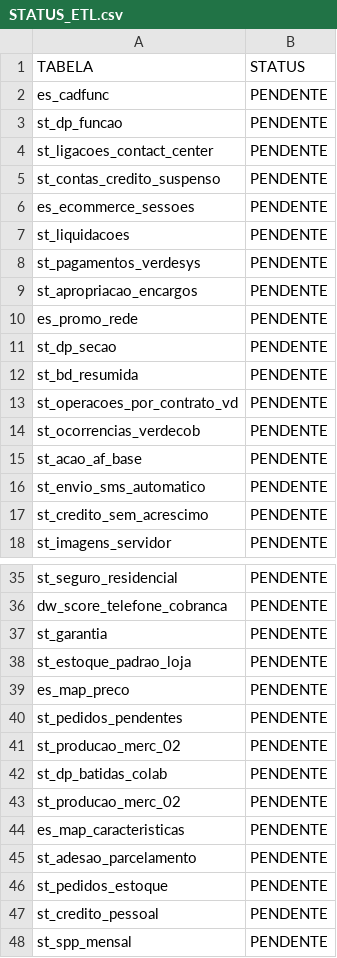
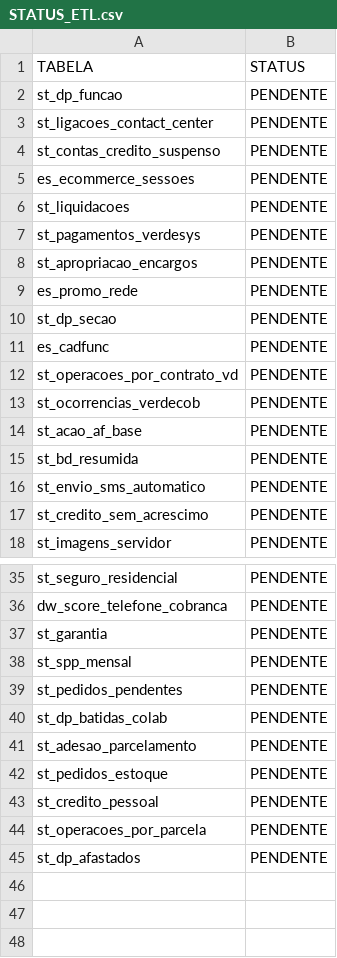
Before and after one commit to lucasely/bot_mis, a CSV file: STATUS_ETL.csv, drawn as a sheet; only a part is shown, gaps mark what is left out.

```diff
--- a/STATUS_ETL.csv
+++ b/STATUS_ETL.csv
@@ -1,3 +1,2 @@
 TABELA;STATUS
-es_cadfunc;PENDENTE
 st_dp_funcao;PENDENTE
@@ -11,3 +10,3 @@ es_promo_rede;PENDENTE
 st_dp_secao;PENDENTE
-st_bd_resumida;PENDENTE
+es_cadfunc;PENDENTE
 st_operacoes_por_contrato_vd;PENDENTE
@@ -15,2 +14,3 @@ st_ocorrencias_verdecob;PENDENTE
 st_acao_af_base;PENDENTE
+st_bd_resumida;PENDENTE
 st_envio_sms_automatico;PENDENTE
@@ -37,9 +37,5 @@ dw_score_telefone_cobranca;PENDENTE
 st_garantia;PENDENTE
-st_estoque_padrao_loja;PENDENTE
-es_map_preco;PENDENTE
+st_spp_mensal;PENDENTE
 st_pedidos_pendentes;PENDENTE
-st_producao_merc_02;PENDENTE
 st_dp_batidas_colab;PENDENTE
-st_producao_merc_02;PENDENTE
-es_map_caracteristicas;PENDENTE
 st_adesao_parcelamento;PENDENTE
@@ -47,2 +43,3 @@ st_pedidos_estoque;PENDENTE
 st_credito_pessoal;PENDENTE
-st_spp_mensal;PENDENTE
+st_operacoes_por_parcela;PENDENTE
+st_dp_afastados;PENDENTE
```
Also changed, not shown: verdemis.csv.
